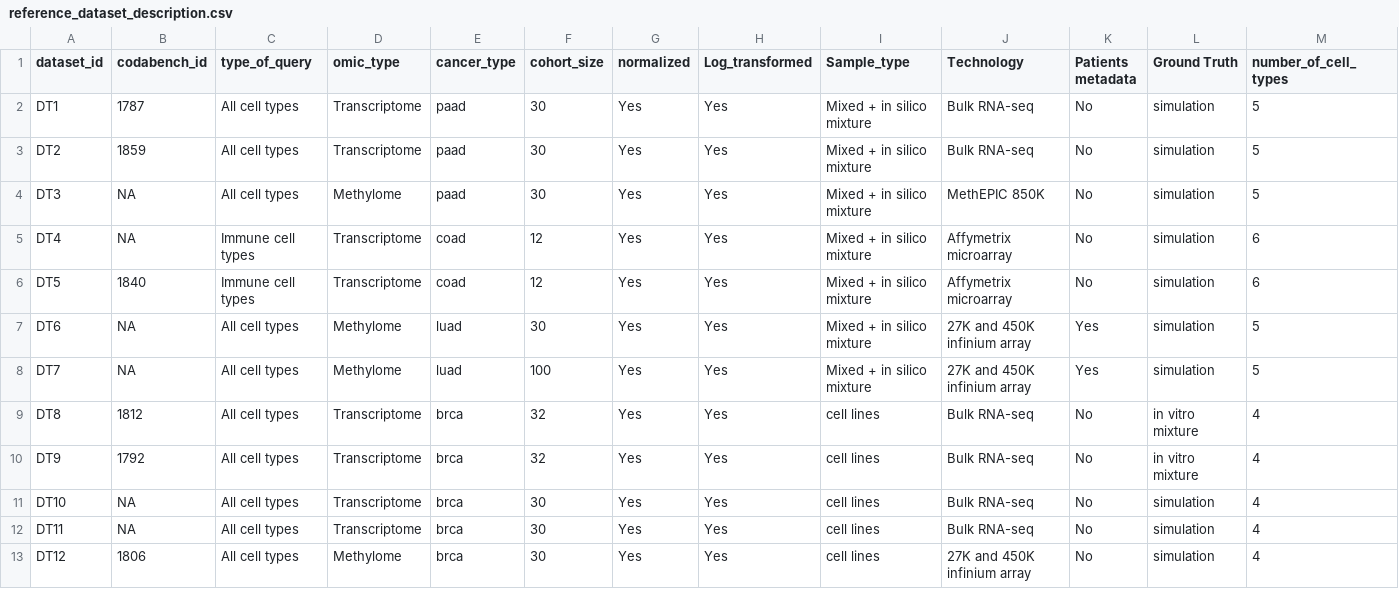
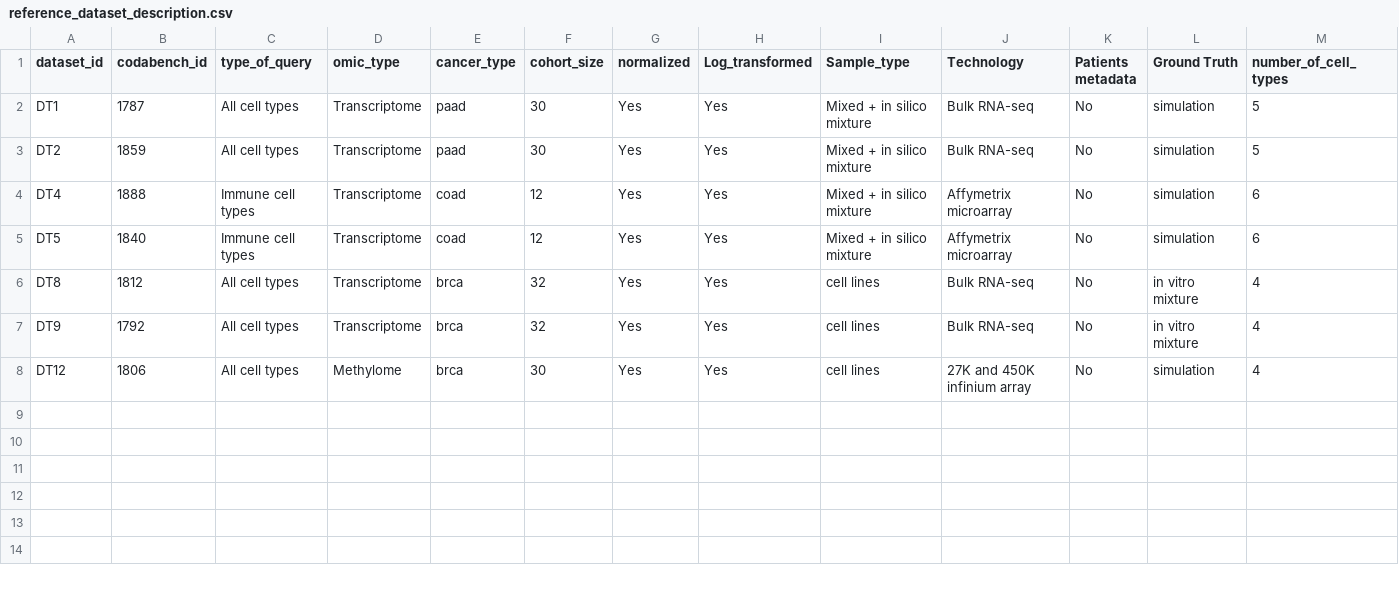
Before and after one commit to cancer-heterogeneity/cancer-heterogeneity.github.io, a CSV file: meteor_files/reference_dataset_description.csv, drawn as a sheet; only a part is shown; removed rows and columns are numbered as before the commit, all else as after; rows hold the shown columns only; the diff names each change by its address in the sheet, - before the commit and + after, or states it on an @@ line.

Commit message:
remove unused datasets

```diff
--- a/meteor_files/reference_dataset_description.csv
+++ b/meteor_files/reference_dataset_description.csv
-row 4: DT3 | NA | All cell types | Methylome | paad | 30 | Yes | Yes | Mixed + in silico mixture | MethEPIC 850K | No | simulation | 5
-B4 (codabench_id): NA
+B4 (codabench_id): 1888
-row 7: DT6 | NA | All cell types | Methylome | luad | 30 | Yes | Yes | Mixed + in silico mixture | 27K and 450K infinium array | Yes | simulation | 5
-row 8: DT7 | NA | All cell types | Methylome | luad | 100 | Yes | Yes | Mixed + in silico mixture | 27K and 450K infinium array | Yes | simulation | 5
-row 11: DT10 | NA | All cell types | Transcriptome | brca | 30 | Yes | Yes | cell lines | Bulk RNA-seq | No | simulation | 4
-row 12: DT11 | NA | All cell types | Transcriptome | brca | 30 | Yes | Yes | cell lines | Bulk RNA-seq | No | simulation | 4
```
Also changed, not shown: meteor_files/combinaison_dataset_algorithm.csv, 1 other file.
